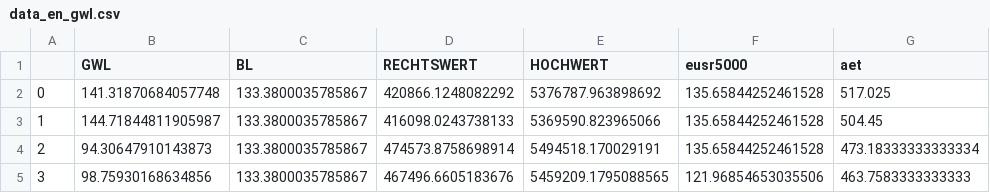
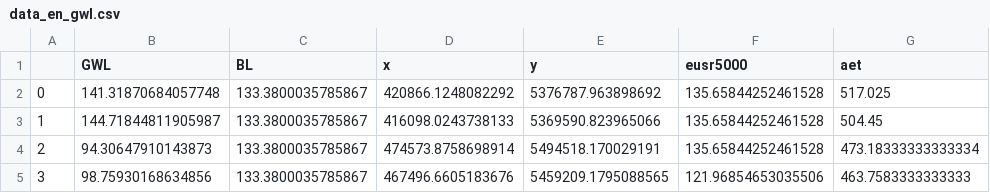
Before and after one commit to marcohmer/Data, a CSV file: data_en_gwl.csv, drawn as a sheet; only a part is shown; the diff names each change by its address in the sheet, - before the commit and + after, or states it on an @@ line.

Commit message:
Update data_en_gwl.csv

```diff
--- a/data_en_gwl.csv
+++ b/data_en_gwl.csv
-D1: RECHTSWERT
+D1: x
-E1: HOCHWERT
+E1: y
```
